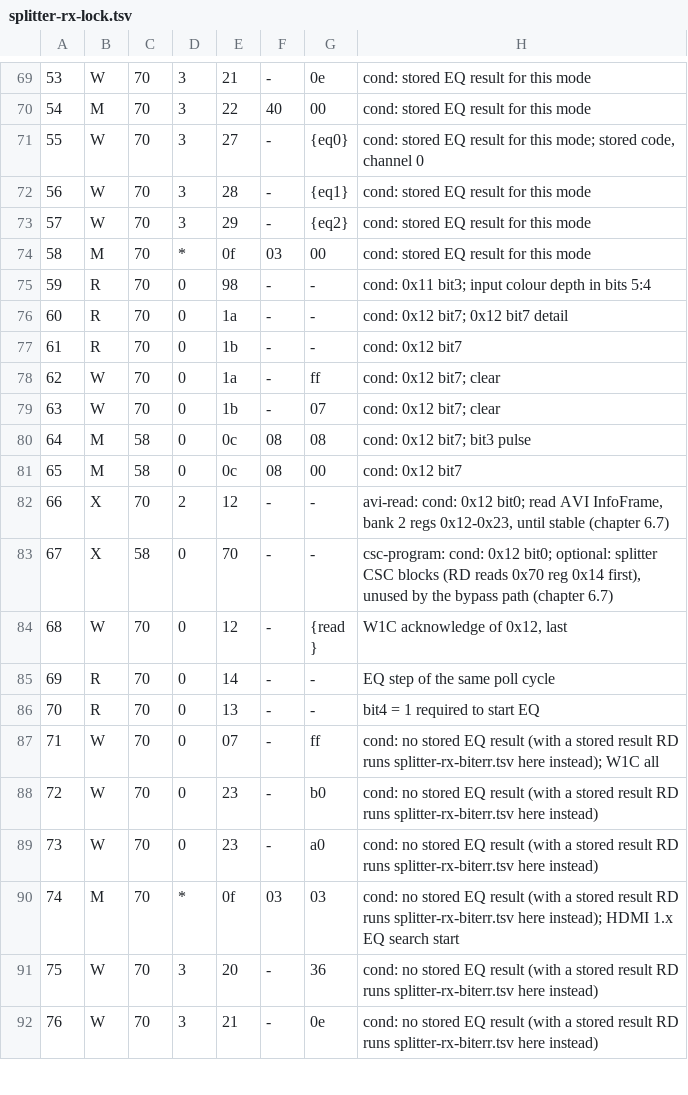
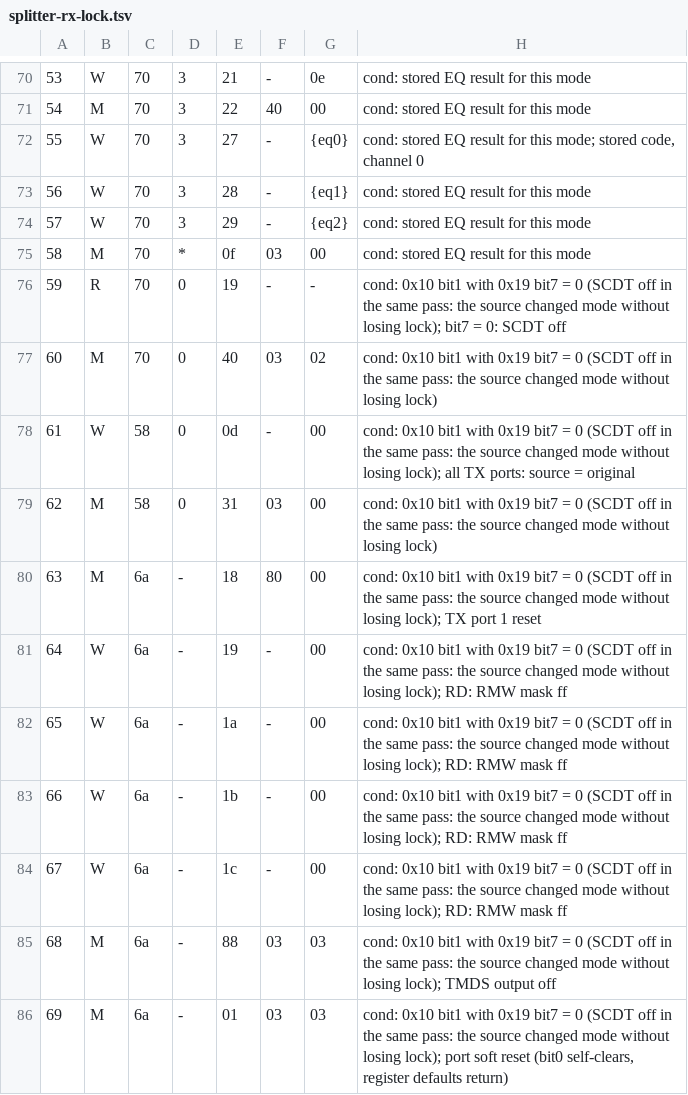
Before and after one commit to briankelley/gc573-driver, a TSV file: spec/seq/splitter-rx-lock.tsv, drawn as a sheet; only a part is shown, gaps mark what is left out; the shorter side is filled out with more unchanged rows; the diff covers the shown part only; the diff names each change by its address in the sheet, - before the commit and + after, or states it on an @@ line.

```diff
--- a/spec/seq/splitter-rx-lock.tsv
+++ b/spec/seq/splitter-rx-lock.tsv
@@ column A renumbered from row 2 down @@
+row 76: 59 | R | 70 | 0 | 19 | - | - | cond: 0x10 bit1 with 0x19 bit7 = 0 (SCDT off in the same pass: the source changed mode without losing lock); bit7 = 0: SCDT off
+row 77: 60 | M | 70 | 0 | 40 | 03 | 02 | cond: 0x10 bit1 with 0x19 bit7 = 0 (SCDT off in the same pass: the source changed mode without losing lock)
+row 78: 61 | W | 58 | 0 | 0d | - | 00 | cond: 0x10 bit1 with 0x19 bit7 = 0 (SCDT off in the same pass: the source changed mode without losing lock); all TX ports: source = original
+row 79: 62 | M | 58 | 0 | 31 | 03 | 00 | cond: 0x10 bit1 with 0x19 bit7 = 0 (SCDT off in the same pass: the source changed mode without losing lock)
+row 80: 63 | M | 6a | - | 18 | 80 | 00 | cond: 0x10 bit1 with 0x19 bit7 = 0 (SCDT off in the same pass: the source changed mode without losing lock); TX port 1 reset
+row 81: 64 | W | 6a | - | 19 | - | 00 | cond: 0x10 bit1 with 0x19 bit7 = 0 (SCDT off in the same pass: the source changed mode without losing lock); RD: RMW mask ff
+row 82: 65 | W | 6a | - | 1a | - | 00 | cond: 0x10 bit1 with 0x19 bit7 = 0 (SCDT off in the same pass: the source changed mode without losing lock); RD: RMW mask ff
+row 83: 66 | W | 6a | - | 1b | - | 00 | cond: 0x10 bit1 with 0x19 bit7 = 0 (SCDT off in the same pass: the source changed mode without losing lock); RD: RMW mask ff
+row 84: 67 | W | 6a | - | 1c | - | 00 | cond: 0x10 bit1 with 0x19 bit7 = 0 (SCDT off in the same pass: the source changed mode without losing lock); RD: RMW mask ff
+row 85: 68 | M | 6a | - | 88 | 03 | 03 | cond: 0x10 bit1 with 0x19 bit7 = 0 (SCDT off in the same pass: the source changed mode without losing lock); TMDS output off
+row 86: 69 | M | 6a | - | 01 | 03 | 03 | cond: 0x10 bit1 with 0x19 bit7 = 0 (SCDT off in the same pass: the source changed mode without losing lock); port soft reset (bit0 self-clears, register defaults return)
```
Also changed, not shown: 13 added rows and 4 edited cells elsewhere in this file, spec/seq/splitter-init.tsv, spec/seq/splitter-rx-scdt-on.tsv, 24 other files.
